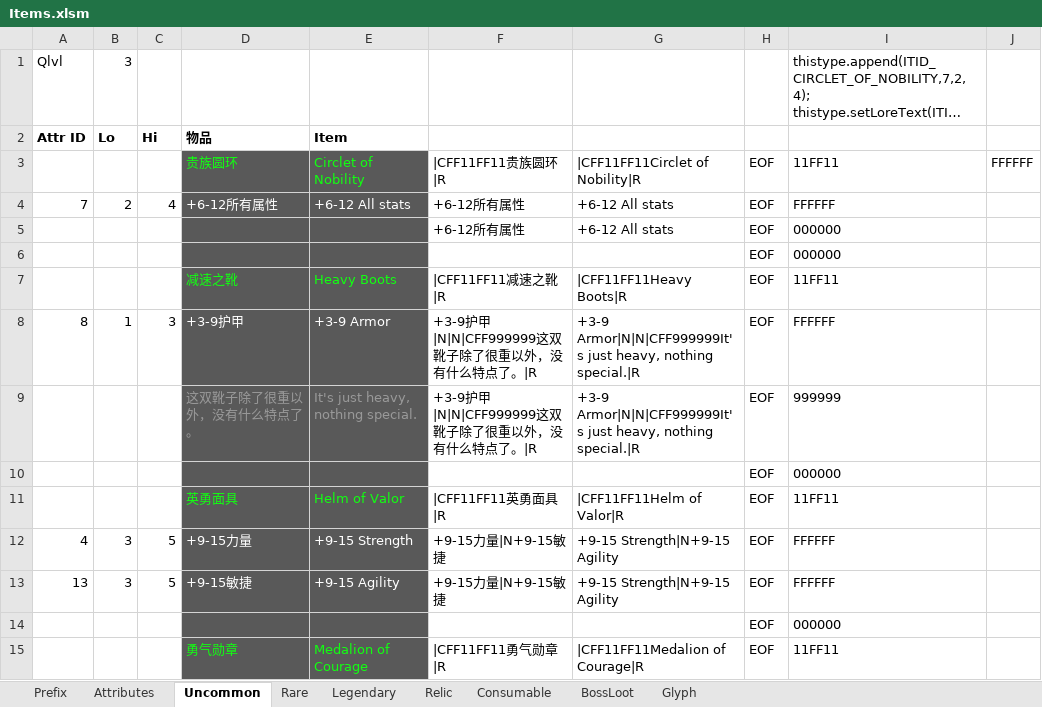
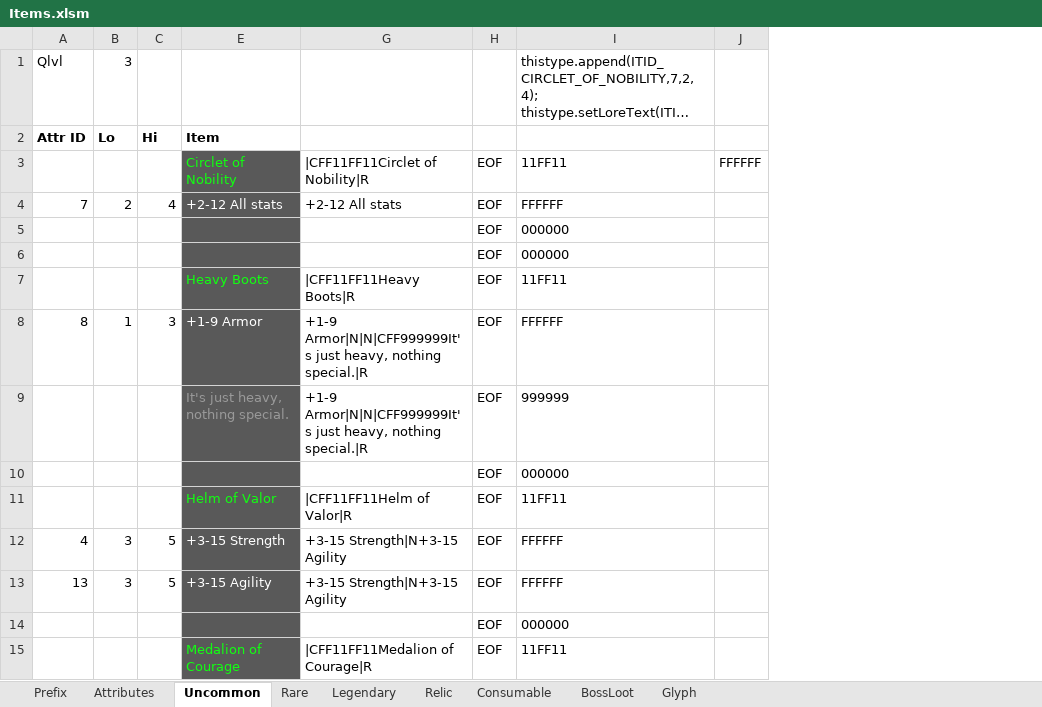
Before and after one commit to yatyricky/Zulaman-WE, an Excel workbook: design/Items.xlsm, sheet Uncommon, drawn as a sheet; only a part is shown; long unchanged cells end in …; values as stored, in another font and other column widths than the file's, no borders; the diff covers the shown part only; the diff names each change by its address in the sheet, - before the commit and + after, or states it on an @@ line.

```diff
--- a/design/Items.xlsm (sheet Uncommon)
+++ b/design/Items.xlsm (sheet Uncommon)
@@ column D hidden, rows 2-15: 物品 | 贵族圆环 | +6-12所有属性 |  |  | 减速之靴 | +3-9护甲 | 这双靴子除了很重以外，没有什么特点了。 |  | 英勇面具 | +9-15力量 | +9-15敏捷 |  | 勇气勋章 @@
@@ column F hidden, rows 3-15: |CFF11FF11贵族圆环|R | +6-12所有属性 | +6-12所有属性 |  | |CFF11FF11减速之靴|R | +3-9护甲|N|N|CFF999999这双靴子除了很重以外，没有什么特点了。|R | +3-9护甲|N|N|CFF999999这双靴子除了很重以外，没有什么特点了。|R |  | |CFF11FF11英勇面具|R | +9-15力量|N+9-15敏捷 | +9-15力量|N+9-15敏捷 |  | |CFF11FF11勇气勋章|R @@
-E4: +6-12 All stats
+E4: +2-12 All stats
-G4: +6-12 All stats
+G4: +2-12 All stats
-G5: +6-12 All stats
+G5: (empty)
-E8: +3-9 Armor
+E8: +1-9 Armor
-G8:G9: +3-9 Armor|N|N|CFF999999It's just…
+G8:G9: +1-9 Armor|N|N|CFF999999It's just…
-E12: +9-15 Strength
+E12: +3-15 Strength
-G12:G13: +9-15 Strength|N+9-15 Agility
+G12:G13: +3-15 Strength|N+3-15 Agility
-E13: +9-15 Agility
+E13: +3-15 Agility
```
Also changed, not shown: 58 edited cells and cell formats elsewhere in this sheet, sheet Rare, sheet Prefix, hidden cells, 5 other files.
